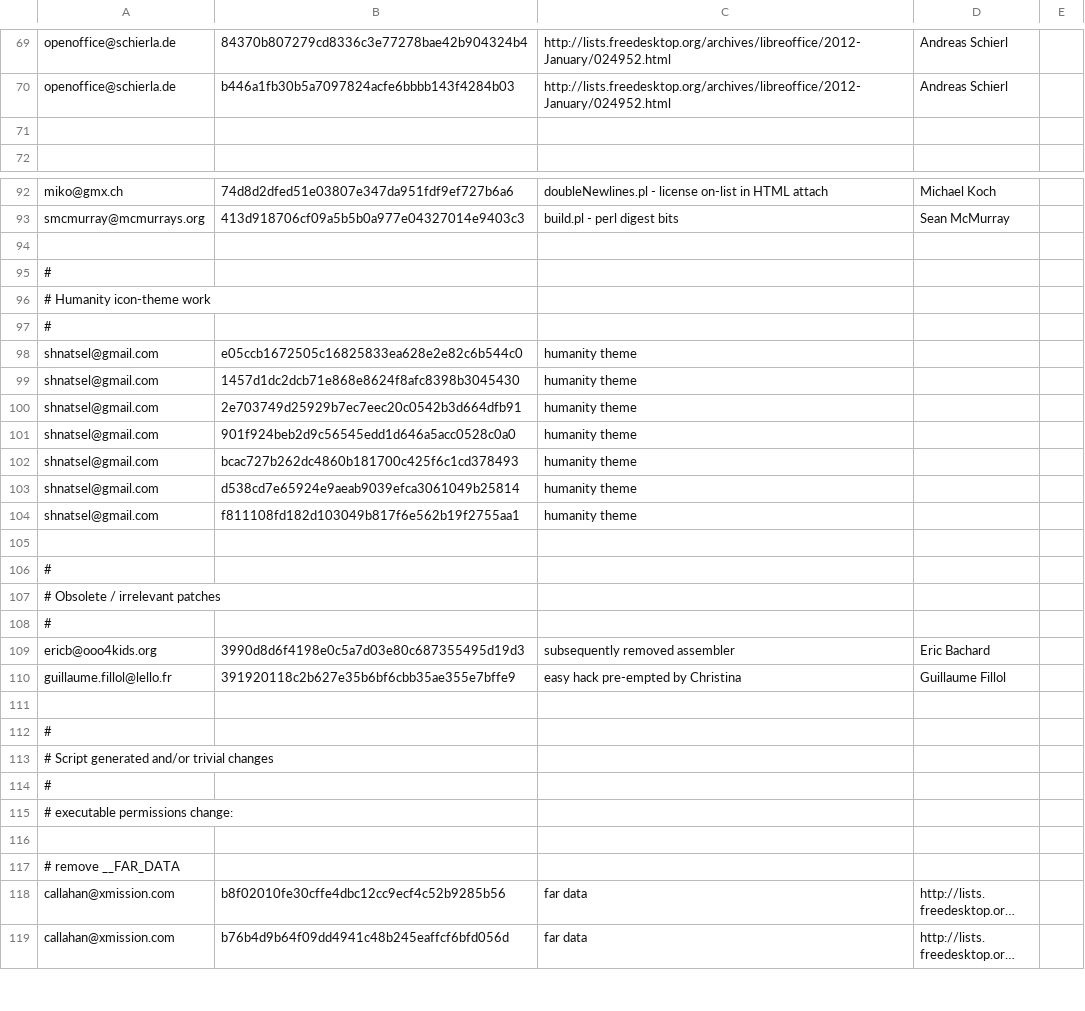
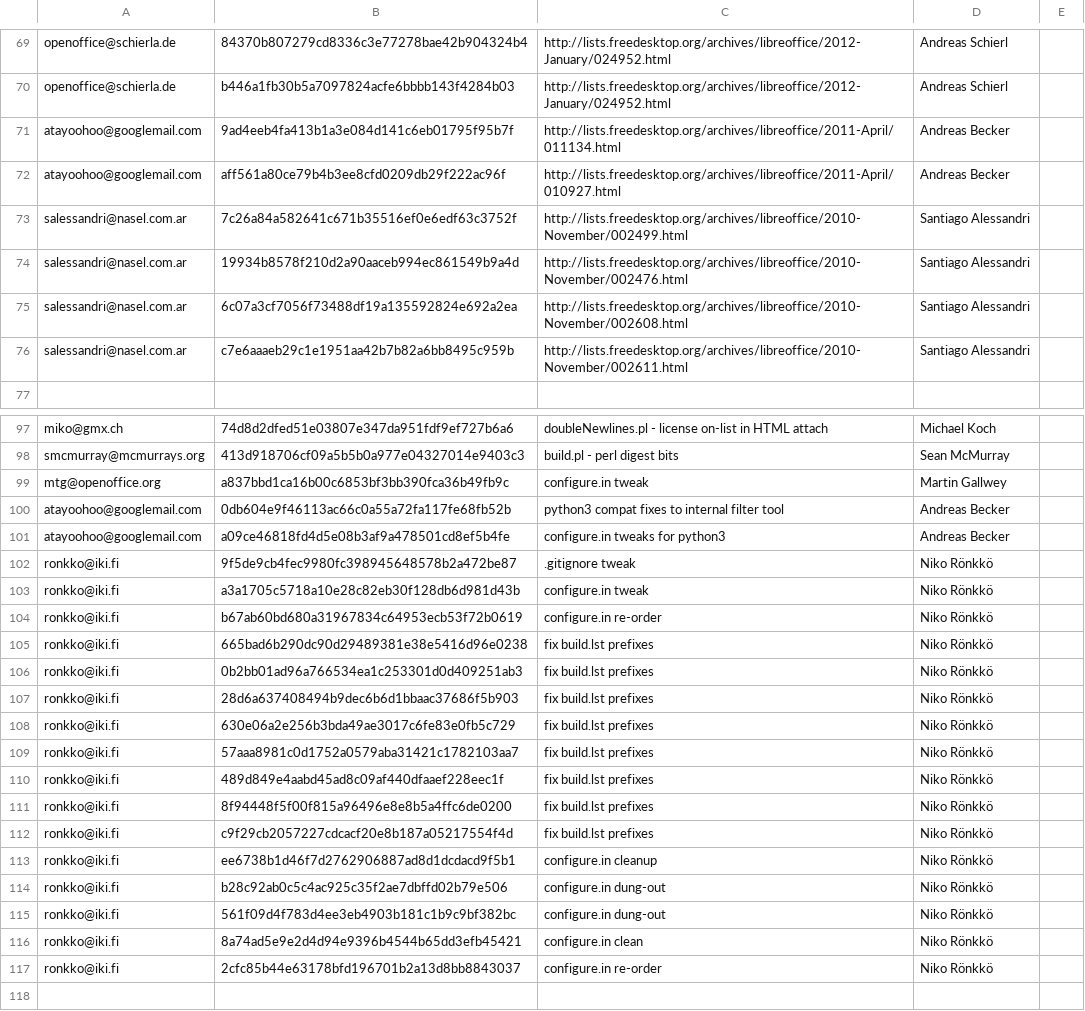
Before and after one commit to freedesktop/libreoffice-gitdm-config, a CSV file: mail-license.csv, drawn as a sheet; only a part is shown, gaps mark what is left out; the shorter side is filled out with more unchanged rows; long unchanged cells end in …; the diff covers the shown part only.

Commit message:
more mail & analysis

```diff
--- a/mail-license.csv
+++ b/mail-license.csv
@@ -70,3 +70,8 @@ openoffice@schierla.de,84370b807279cd8336c3e77278bae42b904324b4,http://lists.fre
 openoffice@schierla.de,b446a1fb30b5a7097824acfe6bbbb143f4284b03,http://lists.freedesktop.org/archives/libreoffice/2012-January/024952.html,Andreas Schierl
-
+atayoohoo@googlemail.com,9ad4eeb4fa413b1a3e084d141c6eb01795f95b7f,http://lists.freedesktop.org/archives/libreoffice/2011-April/011134.html,Andreas Becker
+atayoohoo@googlemail.com,aff561a80ce79b4b3ee8cfd0209db29f222ac96f,http://lists.freedesktop.org/archives/libreoffice/2011-April/010927.html,Andreas Becker
+salessandri@nasel.com.ar,7c26a84a582641c671b35516ef0e6edf63c3752f,http://lists.freedesktop.org/archives/libreoffice/2010-November/002499.html,Santiago Alessandri
+salessandri@nasel.com.ar,19934b8578f210d2a90aaceb994ec861549b9a4d,http://lists.freedesktop.org/archives/libreoffice/2010-November/002476.html,Santiago Alessandri
+salessandri@nasel.com.ar,6c07a3cf7056f73488df19a135592824e692a2ea,http://lists.freedesktop.org/archives/libreoffice/2010-November/002608.html,Santiago Alessandri
+salessandri@nasel.com.ar,c7e6aaaeb29c1e1951aa42b7b82a6bb8495c959b,http://lists.freedesktop.org/archives/libreoffice/2010-November/002611.html,Santiago Alessandri
 
@@ -93,2 +98,21 @@ miko@gmx.ch,74d8d2dfed51e03807e347da951fdf9ef727b6a6,doubleNewlines.pl - license
 smcmurray@mcmurrays.org,413d918706cf09a5b5b0a977e04327014e9403c3,build.pl - perl digest bits,Sean McMurray
+mtg@openoffice.org,a837bbd1ca16b00c6853bf3bb390fca36b49fb9c,configure.in tweak,Martin Gallwey
+atayoohoo@googlemail.com,0db604e9f46113ac66c0a55a72fa117fe68fb52b,python3 compat fixes to internal filter tool,Andreas Becker
+atayoohoo@googlemail.com,a09ce46818fd4d5e08b3af9a478501cd8ef5b4fe,configure.in tweaks for python3,Andreas Becker
+ronkko@iki.fi,9f5de9cb4fec9980fc398945648578b2a472be87,.gitignore tweak,Niko Rönkkö
+ronkko@iki.fi,a3a1705c5718a10e28c82eb30f128db6d981d43b,configure.in tweak,Niko Rönkkö
+ronkko@iki.fi,b67ab60bd680a31967834c64953ecb53f72b0619,configure.in re-order,Niko Rönkkö
+ronkko@iki.fi,665bad6b290dc90d29489381e38e5416d96e0238,fix build.lst prefixes,Niko Rönkkö
+ronkko@iki.fi,0b2bb01ad96a766534ea1c253301d0d409251ab3,fix build.lst prefixes,Niko Rönkkö
+ronkko@iki.fi,28d6a637408494b9dec6b6d1bbaac37686f5b903,fix build.lst prefixes,Niko Rönkkö
+ronkko@iki.fi,630e06a2e256b3bda49ae3017c6fe83e0fb5c729,fix build.lst prefixes,Niko Rönkkö
+ronkko@iki.fi,57aaa8981c0d1752a0579aba31421c1782103aa7,fix build.lst prefixes,Niko Rönkkö
+ronkko@iki.fi,489d849e4aabd45ad8c09af440dfaaef228eec1f,fix build.lst prefixes,Niko Rönkkö
+ronkko@iki.fi,8f94448f5f00f815a96496e8e8b5a4ffc6de0200,fix build.lst prefixes,Niko Rönkkö
+ronkko@iki.fi,c9f29cb2057227cdcacf20e8b187a05217554f4d,fix build.lst prefixes,Niko Rönkkö
+ronkko@iki.fi,ee6738b1d46f7d2762906887ad8d1dcdacd9f5b1,configure.in cleanup,Niko Rönkkö
+ronkko@iki.fi,b28c92ab0c5c4ac925c35f2ae7dbffd02b79e506,configure.in dung-out,Niko Rönkkö
+ronkko@iki.fi,561f09d4f783d4ee3eb4903b181c1b9c9bf382bc,configure.in dung-out,Niko Rönkkö
+ronkko@iki.fi,8a74ad5e9e2d4d94e9396b4544b65dd3efb45421,configure.in clean,Niko Rönkkö
+ronkko@iki.fi,2cfc85b44e63178bfd196701b2a13d8bb8843037,configure.in re-order,Niko Rönkkö
 
```
Also changed, not shown: 7 added rows and 1 edited cell elsewhere in this file, 2 other files.
